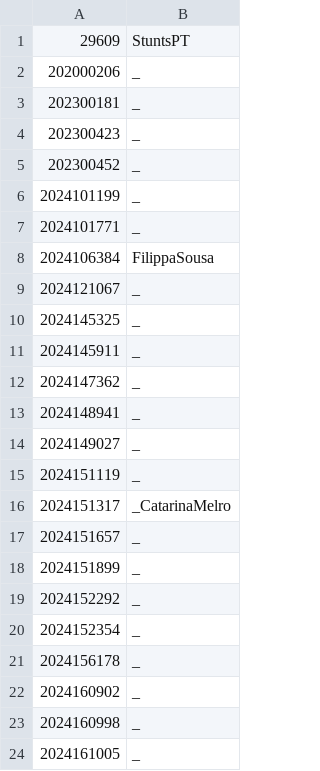
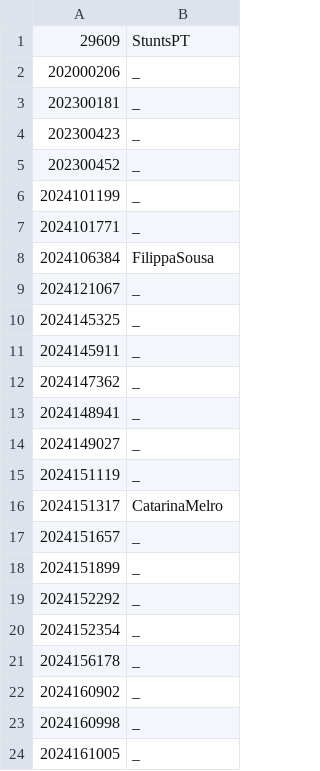
Before and after one commit to loran-yaa/pr_bio_2024-2025_assignments, a CSV file: students.csv, drawn as a sheet.

Commit message:
Corrected my name in the students.csv file

```diff
--- a/students.csv
+++ b/students.csv
@@ -15,3 +15,3 @@
 2024151119,_
-2024151317,_CatarinaMelro
+2024151317,CatarinaMelro
 2024151657,_
```
